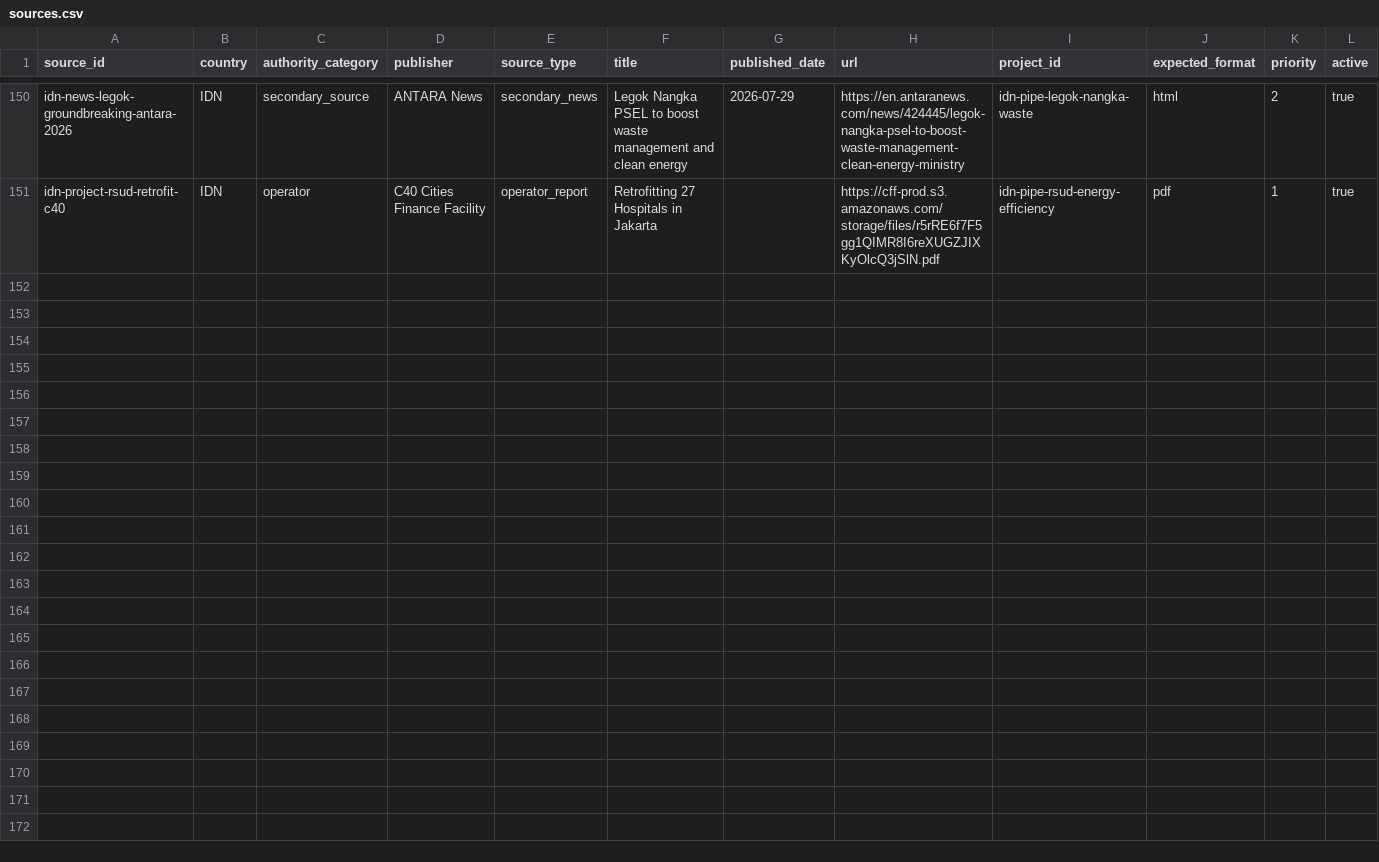
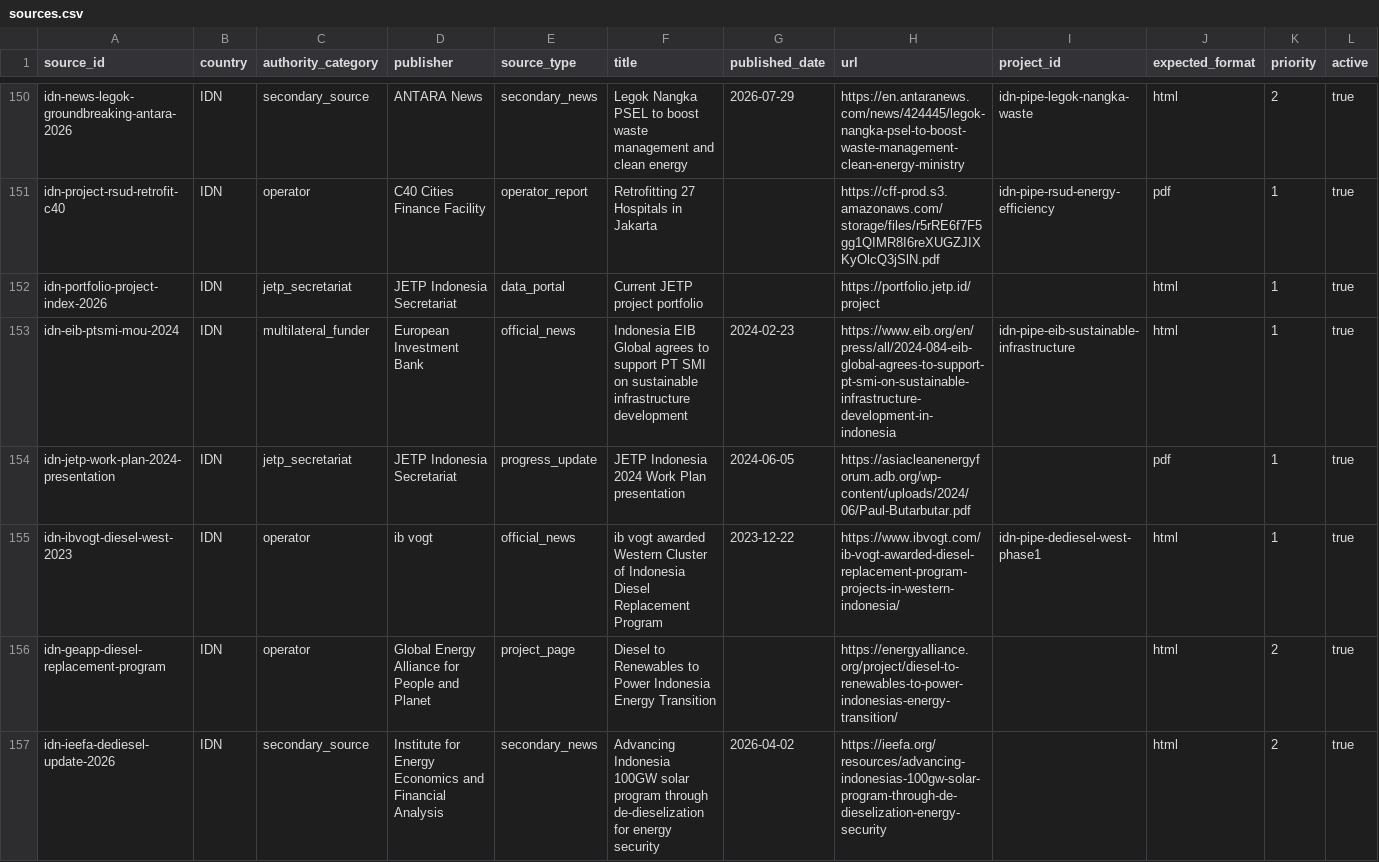
Before and after one commit to MinhHaDuong/climate-finance-het, a CSV file: data/jetp/sources.csv, drawn as a sheet; only a part is shown, gaps mark what is left out; rows hold the shown columns only; the diff names each change by its address in the sheet, - before the commit and + after, or states it on an @@ line.

Commit message:
data: complete Indonesia review (sources.csv)

```diff
--- a/data/jetp/sources.csv
+++ b/data/jetp/sources.csv
+row 152: idn-portfolio-project-index-2026 | IDN | jetp_secretariat | JETP Indonesia Secretariat | data_portal | Current JETP project portfolio |  | https://portfolio.jetp.id/project |  | html | 1 | true
+row 153: idn-eib-ptsmi-mou-2024 | IDN | multilateral_funder | European Investment Bank | official_news | Indonesia EIB Global agrees to support PT SMI on sustainable infrastructure development | 2024-02-23 | https://www.eib.org/en/press/all/2024-084-eib-global-agrees-to-support-pt-smi-on-sustainable-infrastructure-development-in-indonesia | idn-pipe-eib-sustainable-infrastructure | html | 1 | true
+row 154: idn-jetp-work-plan-2024-presentation | IDN | jetp_secretariat | JETP Indonesia Secretariat | progress_update | JETP Indonesia 2024 Work Plan presentation | 2024-06-05 | https://asiacleanenergyforum.adb.org/wp-content/uploads/2024/06/Paul-Butarbutar.pdf |  | pdf | 1 | true
+row 155: idn-ibvogt-diesel-west-2023 | IDN | operator | ib vogt | official_news | ib vogt awarded Western Cluster of Indonesia Diesel Replacement Program | 2023-12-22 | https://www.ibvogt.com/ib-vogt-awarded-diesel-replacement-program-projects-in-western-indonesia/ | idn-pipe-dediesel-west-phase1 | html | 1 | true
+row 156: idn-geapp-diesel-replacement-program | IDN | operator | Global Energy Alliance for People and Planet | project_page | Diesel to Renewables to Power Indonesia Energy Transition |  | https://energyalliance.org/project/diesel-to-renewables-to-power-indonesias-energy-transition/ |  | html | 2 | true
+row 157: idn-ieefa-dediesel-update-2026 | IDN | secondary_source | Institute for Energy Economics and Financial Analysis | secondary_news | Advancing Indonesia 100GW solar program through de-dieselization for energy security | 2026-04-02 | https://ieefa.org/resources/advancing-indonesias-100gw-solar-program-through-de-dieselization-energy-security |  | html | 2 | true
```
